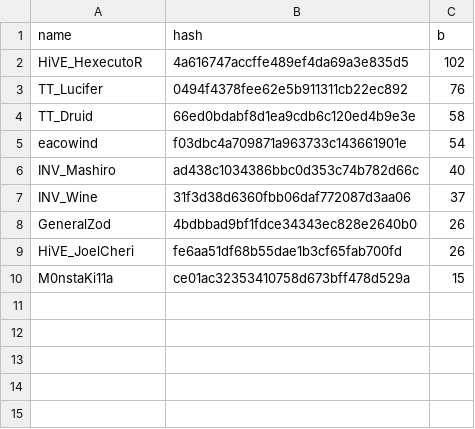
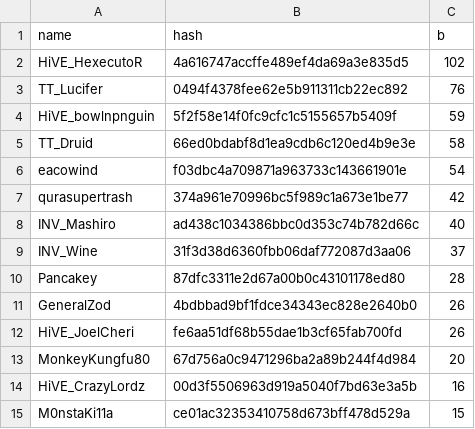
Before and after one commit to catalystblack/catalystblack.github.io, a CSV file: csv/eventide/kills.csv, drawn as a sheet.

```diff
--- a/csv/eventide/kills.csv
+++ b/csv/eventide/kills.csv
@@ -3,8 +3,13 @@ HiVE_HexecutoR,4a616747accffe489ef4da69a3e835d5,102
 TT_Lucifer,0494f4378fee62e5b911311cb22ec892,76
+HiVE_bowlnpnguin,5f2f58e14f0fc9cfc1c5155657b5409f,59
 TT_Druid,66ed0bdabf8d1ea9cdb6c120ed4b9e3e,58
 eacowind,f03dbc4a709871a963733c143661901e,54
+qurasupertrash,374a961e70996bc5f989c1a673e1be77,42
 INV_Mashiro,ad438c1034386bbc0d353c74b782d66c,40
 INV_Wine,31f3d38d6360fbb06daf772087d3aa06,37
+Pancakey,87dfc3311e2d67a00b0c43101178ed80,28
 GeneralZod,4bdbbad9bf1fdce34343ec828e2640b0,26
 HiVE_JoelCheri,fe6aa51df68b55dae1b3cf65fab700fd,26
+MonkeyKungfu80,67d756a0c9471296ba2a89b244f4d984,20
+HiVE_CrazyLordz,00d3f5506963d919a5040f7bd63e3a5b,16
 M0nstaKi11a,ce01ac32353410758d673bff478d529a,15
```
Also changed, not shown: csv/eventide/assists.csv, csv/eventide/ks.csv, 14 other files.
